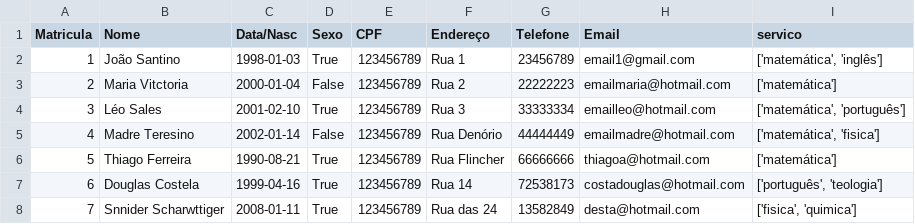
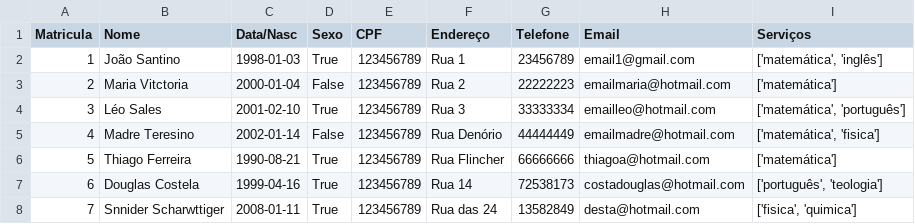
Before and after one commit to bnrm96/Banco-de-dados, a CSV file: DadosSistema/Clientes.csv, drawn as a sheet.

```diff
--- a/DadosSistema/Clientes.csv
+++ b/DadosSistema/Clientes.csv
@@ -1,2 +1,2 @@
-Matricula,Nome,Data/Nasc,Sexo,CPF,Endereço,Telefone,Email,servico
+Matricula,Nome,Data/Nasc,Sexo,CPF,Endereço,Telefone,Email,Serviços
 1,João Santino,1998-01-03,True,123456789,Rua 1,23456789,email1@gmail.com,"['matemática', 'inglês']"
```
Also changed, not shown: 2 other files.
